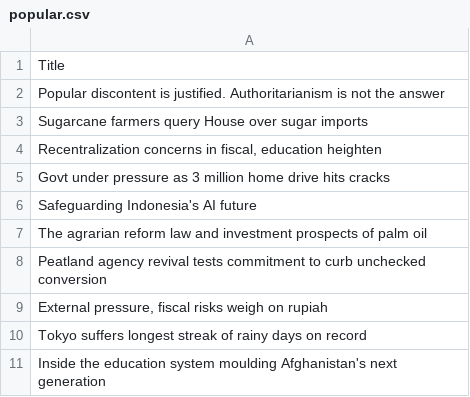
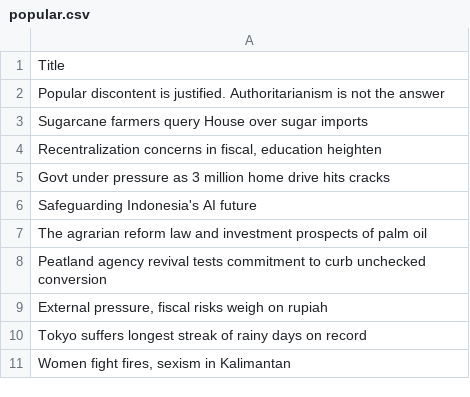
Before and after one commit to ihsanhadi2199-stack/jakpost-popular-scraper, a CSV file: popular.csv, drawn as a sheet.

```diff
--- a/popular.csv
+++ b/popular.csv
@@ -10,2 +10,2 @@ Peatland agency revival tests commitment to curb unchecked conversion
 Tokyo suffers longest streak of rainy days on record
-Inside the education system moulding Afghanistan's next generation
+"Women fight fires, sexism in Kalimantan"
```
